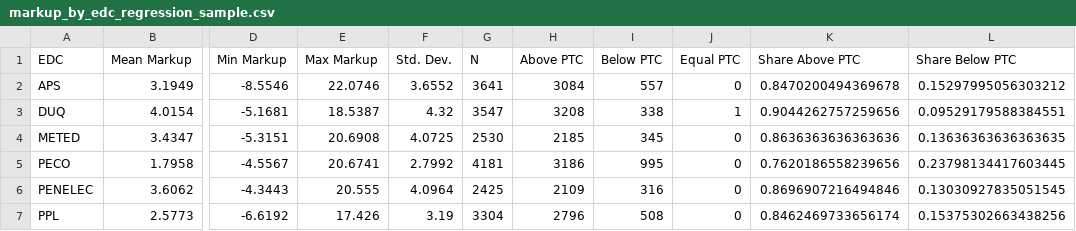
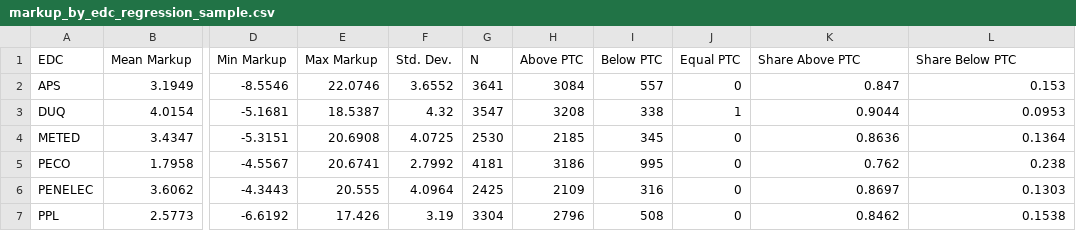
Before and after one commit to ERES-PROJECT/markup-pipeline, a CSV file: Regression/data/markup_by_edc_regression_sample.csv, drawn as a sheet; only a part is shown, gaps mark what is left out; the diff names each change by its address in the sheet, - before the commit and + after, or states it on an @@ line.

```diff
--- a/Regression/data/markup_by_edc_regression_sample.csv
+++ b/Regression/data/markup_by_edc_regression_sample.csv
-K2 (Share Above PTC): 0.8470200494369678
+K2 (Share Above PTC): 0.847
-L2 (Share Below PTC): 0.15297995056303212
+L2 (Share Below PTC): 0.153
-K3 (Share Above PTC): 0.9044262757259656
+K3 (Share Above PTC): 0.9044
-L3 (Share Below PTC): 0.09529179588384551
+L3 (Share Below PTC): 0.0953
-K4 (Share Above PTC): 0.8636363636363636
+K4 (Share Above PTC): 0.8636
-L4 (Share Below PTC): 0.13636363636363635
+L4 (Share Below PTC): 0.1364
-K5 (Share Above PTC): 0.7620186558239656
+K5 (Share Above PTC): 0.762
-L5 (Share Below PTC): 0.23798134417603445
+L5 (Share Below PTC): 0.238
-K6 (Share Above PTC): 0.8696907216494846
+K6 (Share Above PTC): 0.8697
-L6 (Share Below PTC): 0.13030927835051545
+L6 (Share Below PTC): 0.1303
-K7 (Share Above PTC): 0.8462469733656174
+K7 (Share Above PTC): 0.8462
-L7 (Share Below PTC): 0.15375302663438256
+L7 (Share Below PTC): 0.1538
```
Also changed, not shown: 1 other file.
